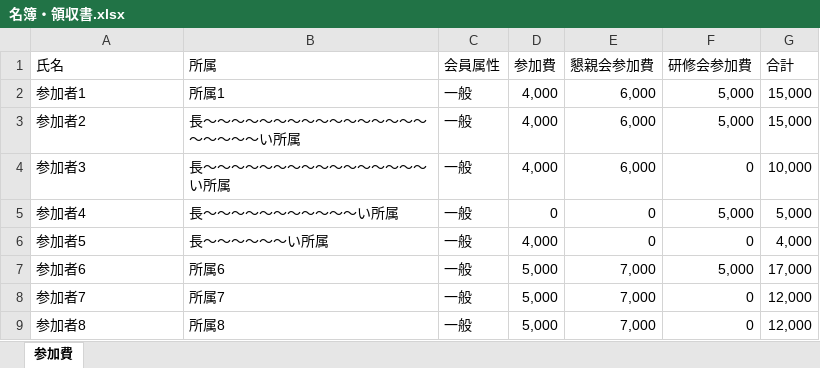
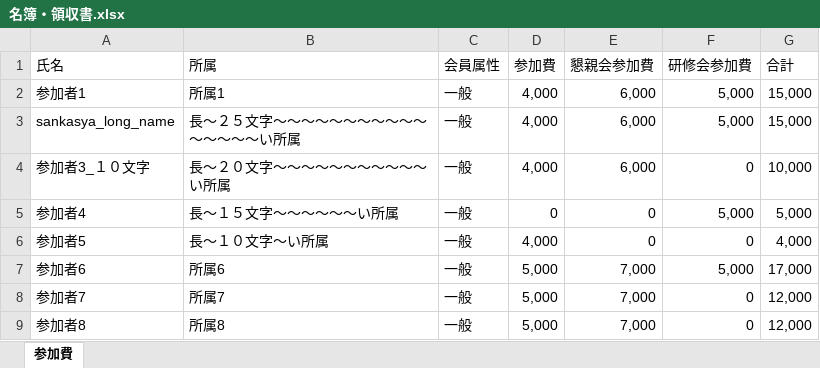
Before and after one commit to matutosi/support-ac, an Excel workbook: 名簿・領収書.xlsx, sheet 参加費, drawn as a sheet; only a part is shown; values as stored, in another font and other column widths than the file's, no borders; the diff names each change by its address in the sheet, - before the commit and + after, or states it on an @@ line.

Commit message:
Refactor draw_name function for improved layout and font sizing in nameplate generation

```diff
--- a/名簿・領収書.xlsx (sheet 参加費)
+++ b/名簿・領収書.xlsx (sheet 参加費)
-A3 (氏名): 参加者2
+A3 (氏名): sankasya_long_name
-B3 (所属): 長～～～～～～～～～～～～～～～～～～～～～い所属
+B3 (所属): 長～２５文字～～～～～～～～～～～～～～～～い所属
-A4 (氏名): 参加者3
+A4 (氏名): 参加者3_１０文字
-B4 (所属): 長～～～～～～～～～～～～～～～～い所属
+B4 (所属): 長～２０文字～～～～～～～～～～～い所属
-B5 (所属): 長～～～～～～～～～～～い所属
+B5 (所属): 長～１５文字～～～～～～い所属
-B6 (所属): 長～～～～～～い所属
+B6 (所属): 長～１０文字～い所属
```
Also changed, not shown: 1 other file.
